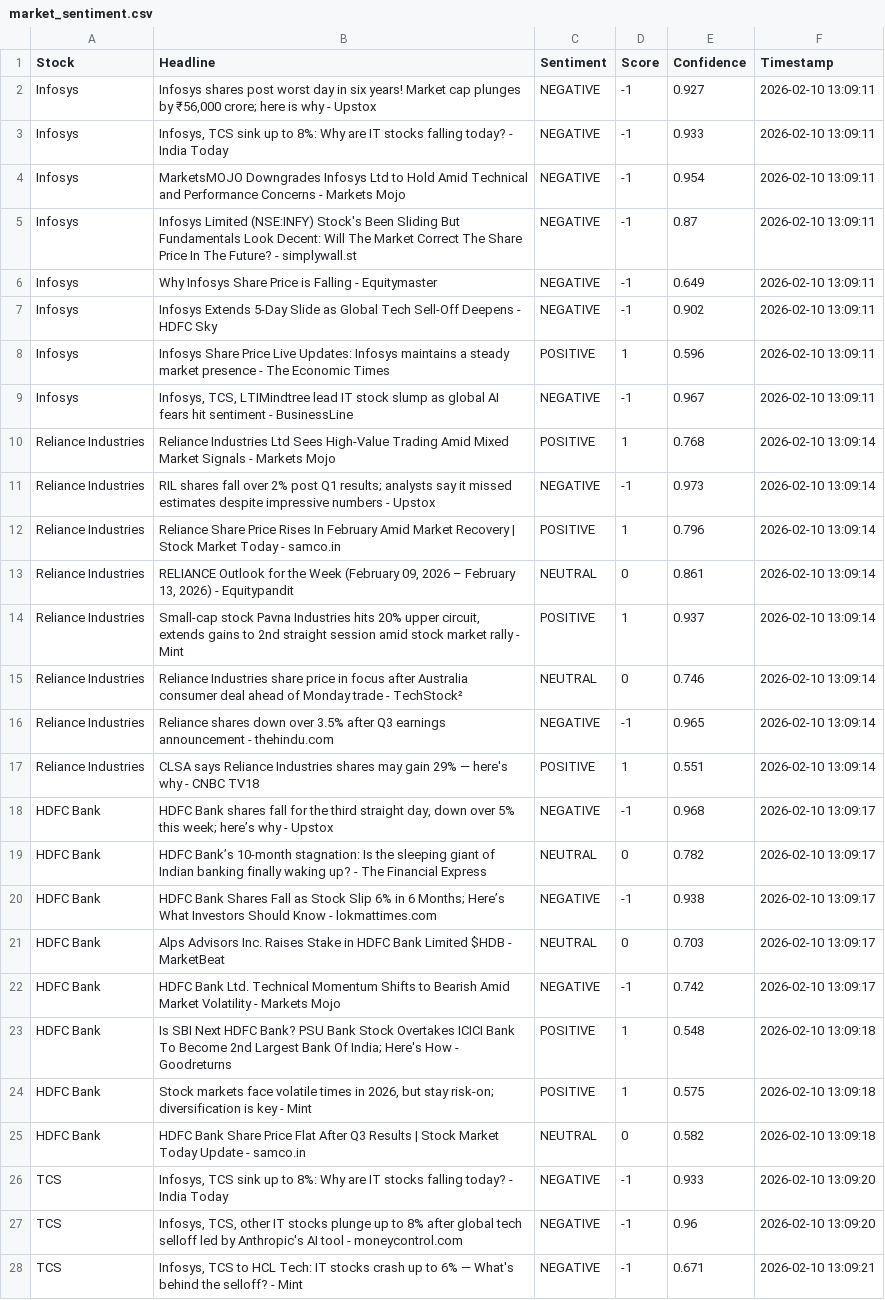
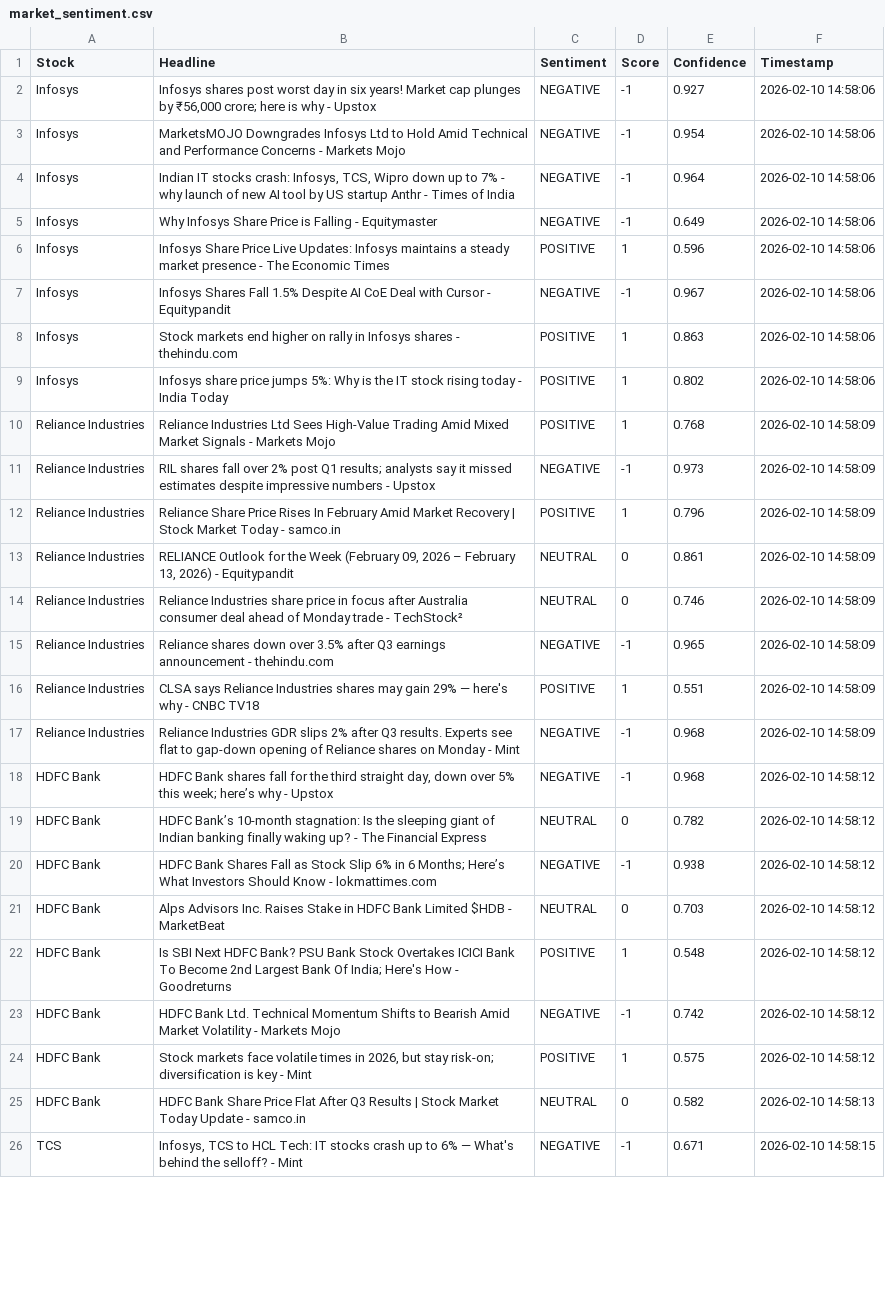
Before and after one commit to mister-raj/market-sentiment-terminal, a CSV file: market_sentiment.csv, drawn as a sheet; only a part is shown; removed rows and columns are numbered as before the commit, all else as after; the diff covers the shown part only; the diff names each change by its address in the sheet, - before the commit and + after, or states it on an @@ line.

```diff
--- a/market_sentiment.csv
+++ b/market_sentiment.csv
-F2 (Timestamp): 2026-02-10 13:09:11
+F2 (Timestamp): 2026-02-10 14:58:06
-row 3: Infosys | Infosys, TCS sink up to 8%: Why are IT stocks falling today? - India Today | NEGATIVE | -1 | 0.933 | 2026-02-10 13:09:11
-F3:F5 (Timestamp): 2026-02-10 13:09:11
+F3:F5 (Timestamp): 2026-02-10 14:58:06
-B4 (Headline): Infosys Limited (NSE:INFY) Stock's Been Sliding But Fundamentals Look Decent: Will The Market Correct The Share Price In The Future? - simplywall.st
+B4 (Headline): Indian IT stocks crash: Infosys, TCS, Wipro down up to 7% - why launch of new AI tool by US startup Anthr - Times of India
-E4 (Confidence): 0.87
+E4 (Confidence): 0.964
-row 7: Infosys | Infosys Extends 5‑Day Slide as Global Tech Sell-Off Deepens - HDFC Sky | NEGATIVE | -1 | 0.902 | 2026-02-10 13:09:11
-F6:F7 (Timestamp): 2026-02-10 13:09:11
+F6:F7 (Timestamp): 2026-02-10 14:58:06
-B7 (Headline): Infosys, TCS, LTIMindtree lead IT stock slump as global AI fears hit sentiment - BusinessLine
+B7 (Headline): Infosys Shares Fall 1.5% Despite AI CoE Deal with Cursor - Equitypandit
+row 8: Infosys | Stock markets end higher on rally in Infosys shares - thehindu.com | POSITIVE | 1 | 0.863 | 2026-02-10 14:58:06
+row 9: Infosys | Infosys share price jumps 5%: Why is the IT stock rising today - India Today | POSITIVE | 1 | 0.802 | 2026-02-10 14:58:06
-F10:F13 (Timestamp): 2026-02-10 13:09:14
+F10:F13 (Timestamp): 2026-02-10 14:58:09
-row 14: Reliance Industries | Small-cap stock Pavna Industries hits 20% upper circuit, extends gains to 2nd straight session amid stock market rally - Mint | POSITIVE | 1 | 0.937 | 2026-02-10 13:09:14
-F14:F16 (Timestamp): 2026-02-10 13:09:14
+F14:F16 (Timestamp): 2026-02-10 14:58:09
+row 17: Reliance Industries | Reliance Industries GDR slips 2% after Q3 results. Experts see flat to gap-down opening of Reliance shares on Monday - Mint | NEGATIVE | -1 | 0.968 | 2026-02-10 14:58:09
-F18:F21 (Timestamp): 2026-02-10 13:09:17
+F18:F21 (Timestamp): 2026-02-10 14:58:12
-row 22: HDFC Bank | HDFC Bank Ltd. Technical Momentum Shifts to Bearish Amid Market Volatility - Markets Mojo | NEGATIVE | -1 | 0.742 | 2026-02-10 13:09:17
-F22 (Timestamp): 2026-02-10 13:09:18
+F22 (Timestamp): 2026-02-10 14:58:12
+row 23: HDFC Bank | HDFC Bank Ltd. Technical Momentum Shifts to Bearish Amid Market Volatility - Markets Mojo | NEGATIVE | -1 | 0.742 | 2026-02-10 14:58:12
-F24 (Timestamp): 2026-02-10 13:09:18
+F24 (Timestamp): 2026-02-10 14:58:12
-F25 (Timestamp): 2026-02-10 13:09:18
+F25 (Timestamp): 2026-02-10 14:58:13
-row 26: TCS | Infosys, TCS sink up to 8%: Why are IT stocks falling today? - India Today | NEGATIVE | -1 | 0.933 | 2026-02-10 13:09:20
-row 27: TCS | Infosys, TCS, other IT stocks plunge up to 8% after global tech selloff led by Anthropic's AI tool - moneycontrol.com | NEGATIVE | -1 | 0.96 | 2026-02-10 13:09:20
-F26 (Timestamp): 2026-02-10 13:09:21
+F26 (Timestamp): 2026-02-10 14:58:15
```
Also changed, not shown: 6 added rows, 4 removed rows and 21 edited cells elsewhere in this file.
